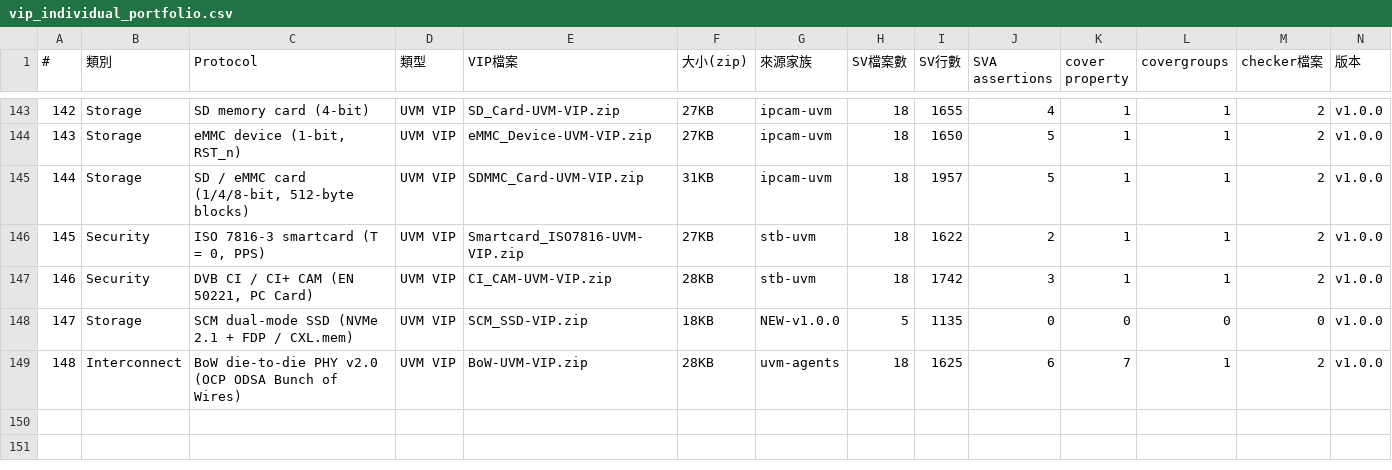
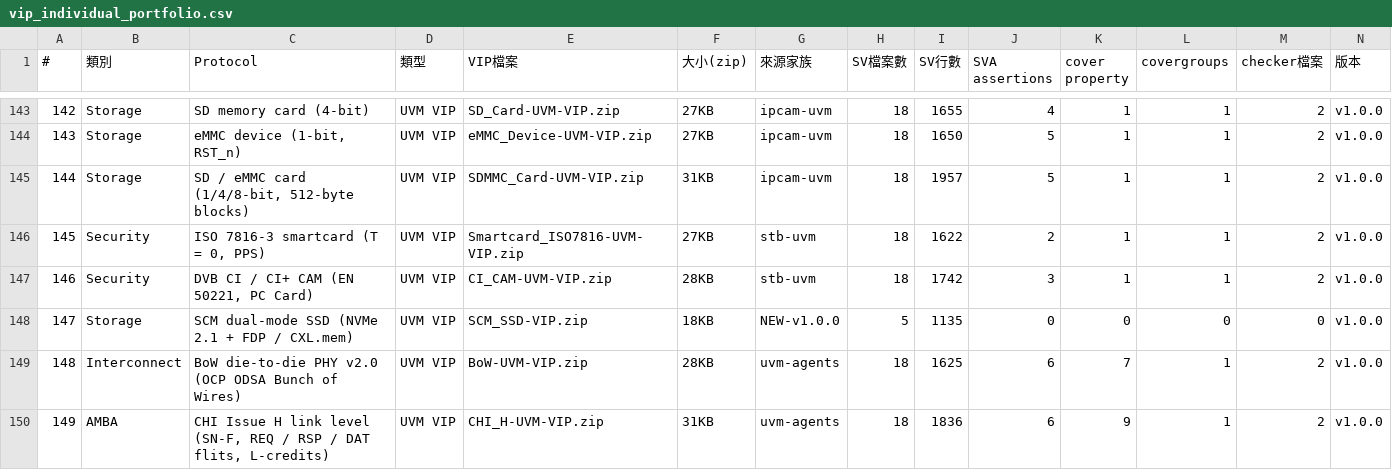
Before and after one commit to tonythetiger168/open-vip-portfolio, a CSV file: vip_individual_portfolio.csv, drawn as a sheet; only a part is shown, gaps mark what is left out; rows hold the shown columns only; the diff names each change by its address in the sheet, - before the commit and + after, or states it on an @@ line.

```diff
--- a/vip_individual_portfolio.csv
+++ b/vip_individual_portfolio.csv
+row 150: 149 | AMBA | CHI Issue H link level (SN-F, REQ / RSP / DAT flits, L-credits) | UVM VIP | CHI_H-UVM-VIP.zip | 31KB | uvm-agents | 18 | 1836 | 6 | 9 | 1 | 2 | v1.0.0
```
Also changed, not shown: smoke/smoke_report.csv, smoke_report.csv, 6 other files.
